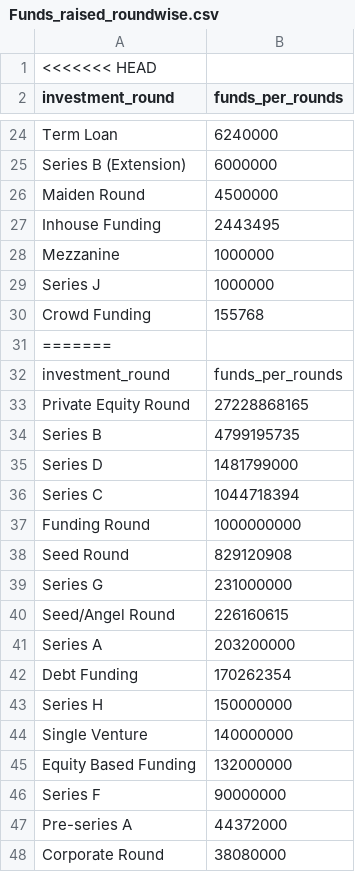
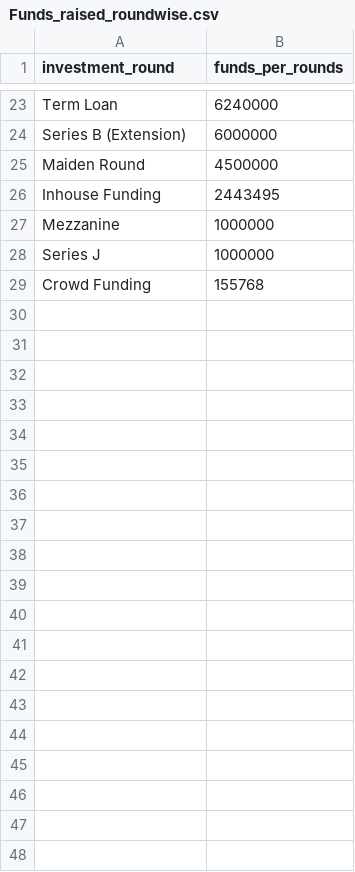
Before and after one commit to Bhargavisaikia219/Indian_Startup_Ecosystem_2015-2020, a CSV file: Visualization/Funds_raised_roundwise.csv, drawn as a sheet; only a part is shown, gaps mark what is left out; the diff covers the shown part only; the diff names each change by its address in the sheet, - before the commit and + after, or states it on an @@ line.

```diff
--- a/Visualization/Funds_raised_roundwise.csv
+++ b/Visualization/Funds_raised_roundwise.csv
-row 1: <<<<<<< HEAD
-row 31: =======
-row 32: investment_round | funds_per_rounds
-row 33: Private Equity Round | 27228868165
-row 34: Series B | 4799195735
-row 35: Series D | 1481799000
-row 36: Series C | 1044718394
-row 37: Funding Round | 1000000000
-row 38: Seed Round | 829120908
-row 39: Series G | 231000000
-row 40: Seed/Angel Round | 226160615
-row 41: Series A | 203200000
-row 42: Debt Funding | 170262354
-row 43: Series H | 150000000
-row 44: Single Venture | 140000000
-row 45: Equity Based Funding | 132000000
-row 46: Series F | 90000000
-row 47: Pre-series A | 44372000
-row 48: Corporate Round | 38080000
```
Also changed, not shown: 13 removed rows elsewhere in this file, Visualization/Startup_geography.csv, 5 other files.
